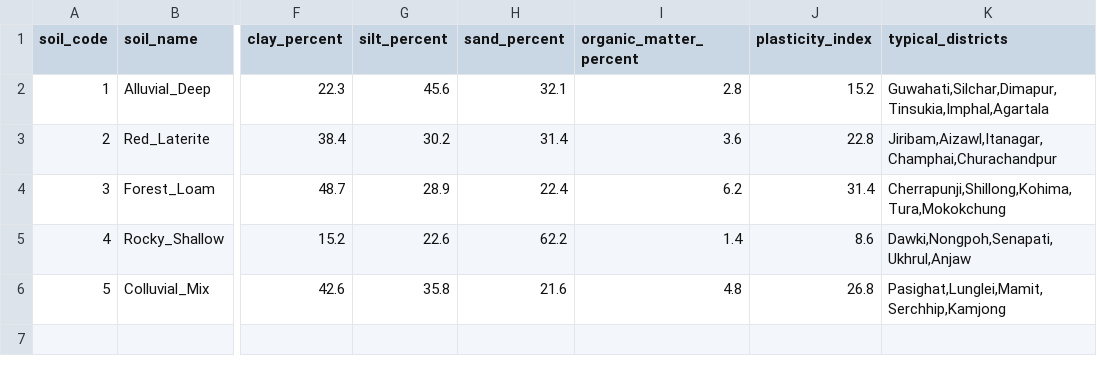
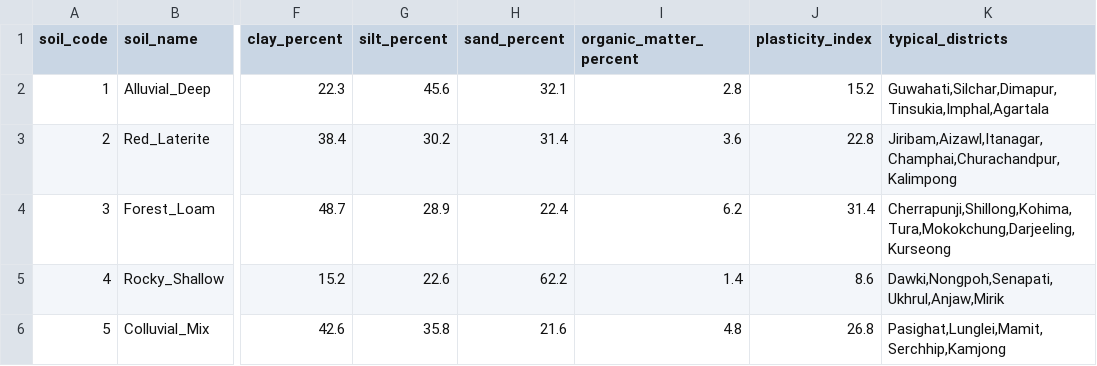
Before and after one commit to shuvam360/Bhoomi-safe, a CSV file: data/soil_types.csv, drawn as a sheet; only a part is shown, gaps mark what is left out; the diff names each change by its address in the sheet, - before the commit and + after, or states it on an @@ line.

Commit message:
feat: add Darjeeling, Kalimpong, Mirik, Kurseong districts (West Bengal regional expansion)
- Add 4 new Darjeeling Himalayan districts to dem_metadata.csv with real geotechnical parameters
- Add 4 historical landslide events (LS031-LS034) to landslide_events.csv
- Update soil_types.csv with new district assignments
- Add district coords to NER_DISTRICT_COORDS in weather_service.py
- Add state mappings in prediction.py DISTRICT_STATE_MAP
- Add West Bengal SDMA emergency contact in alert_service.py
- Add fallback entries in Home.jsx (Darjeeling, Kalimpong)
- Update citizen-app stateMap (both copies) with 4 new districts
- Export 78 NASA GLC events filtered to Darjeeling-Kalimpong bounding box
- Zero changes to ML model, validation, or existing NER functionality

```diff
--- a/data/soil_types.csv
+++ b/data/soil_types.csv
-K3 (typical_districts): Jiribam,Aizawl,Itanagar,Champhai,Churachandpur
+K3 (typical_districts): Jiribam,Aizawl,Itanagar,Champhai,Churachandpur,Kalimpong
-K4 (typical_districts): Cherrapunji,Shillong,Kohima,Tura,Mokokchung
+K4 (typical_districts): Cherrapunji,Shillong,Kohima,Tura,Mokokchung,Darjeeling,Kurseong
-K5 (typical_districts): Dawki,Nongpoh,Senapati,Ukhrul,Anjaw
+K5 (typical_districts): Dawki,Nongpoh,Senapati,Ukhrul,Anjaw,Mirik
```
Also changed, not shown: data/dem_metadata.csv, data/landslide_events.csv, 7 other files.
